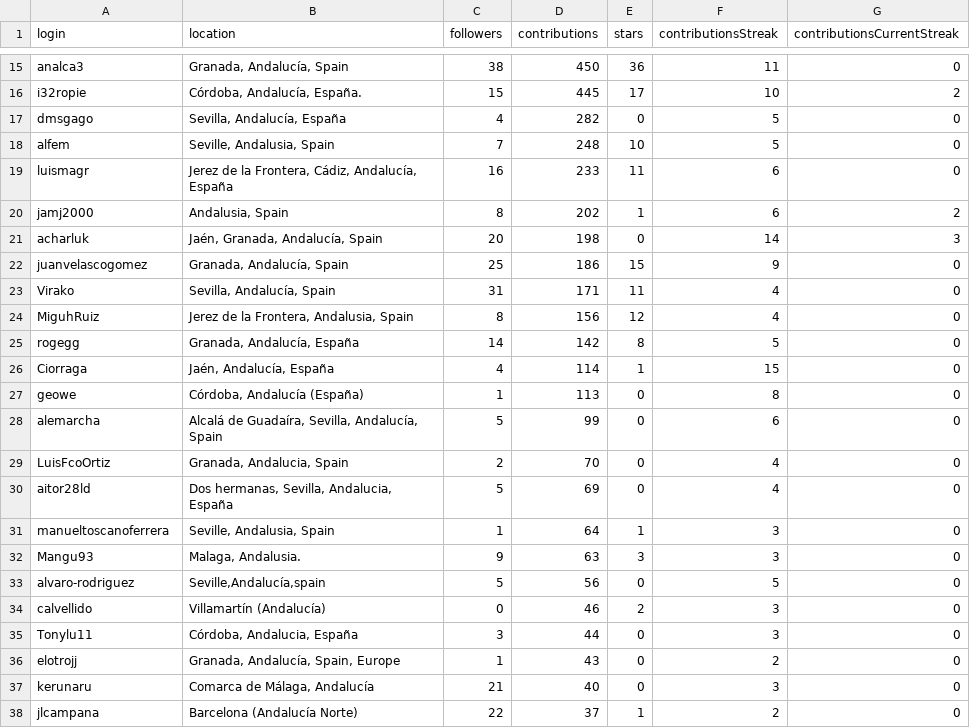
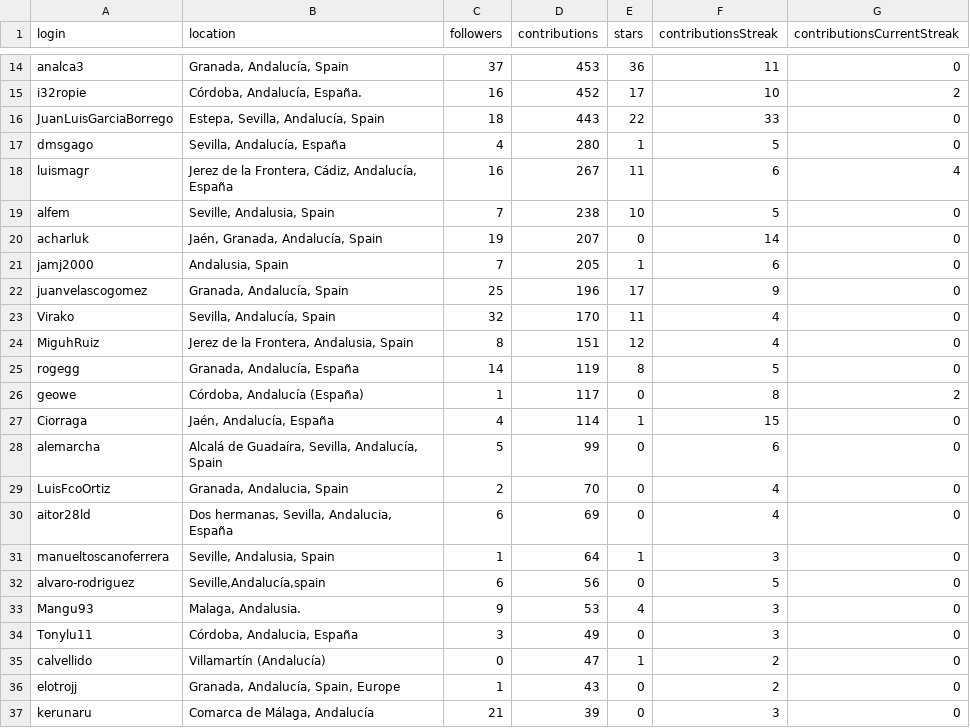
Before and after one commit to JJ/top-github-users-data, a CSV file: data/user-data-Andalucía.csv, drawn as a sheet; only a part is shown, gaps mark what is left out; removed rows and columns are numbered as before the commit, all else as after; the diff covers the shown part only; the diff names each change by its address in the sheet, - before the commit and + after, or states it on an @@ line.

```diff
--- a/data/user-data-Andalucía.csv
+++ b/data/user-data-Andalucía.csv
-C14 (followers): 38
+C14 (followers): 37
-D14 (contributions): 450
+D14 (contributions): 453
-C15 (followers): 15
+C15 (followers): 16
-D15 (contributions): 445
+D15 (contributions): 452
+row 16: JuanLuisGarciaBorrego | Estepa, Sevilla, Andalucía, Spain | 18 | 443 | 22 | 33 | 0
-D17 (contributions): 282
+D17 (contributions): 280
-E17 (stars): 0
+E17 (stars): 1
+row 18: luismagr | Jerez de la Frontera, Cádiz, Andalucía, España | 16 | 267 | 11 | 6 | 4
-D19 (contributions): 248
+D19 (contributions): 238
-row 19: luismagr | Jerez de la Frontera, Cádiz, Andalucía, España | 16 | 233 | 11 | 6 | 0
-row 20: jamj2000 | Andalusia, Spain | 8 | 202 | 1 | 6 | 2
-C20 (followers): 20
+C20 (followers): 19
-D20 (contributions): 198
+D20 (contributions): 207
-G20 (contributionsCurrentStreak): 3
+G20 (contributionsCurrentStreak): 0
+row 21: jamj2000 | Andalusia, Spain | 7 | 205 | 1 | 6 | 0
-D22 (contributions): 186
+D22 (contributions): 196
-E22 (stars): 15
+E22 (stars): 17
-C23 (followers): 31
+C23 (followers): 32
-D23 (contributions): 171
+D23 (contributions): 170
-D24 (contributions): 156
+D24 (contributions): 151
-D25 (contributions): 142
+D25 (contributions): 119
+row 26: geowe | Córdoba, Andalucía (España) | 1 | 117 | 0 | 8 | 2
-row 27: geowe | Córdoba, Andalucía (España) | 1 | 113 | 0 | 8 | 0
-C30 (followers): 5
+C30 (followers): 6
-row 32: Mangu93 | Malaga, Andalusia. | 9 | 63 | 3 | 3 | 0
-C32 (followers): 5
+C32 (followers): 6
-row 34: calvellido | Villamartín (Andalucía) | 0 | 46 | 2 | 3 | 0
+row 33: Mangu93 | Malaga, Andalusia. | 9 | 53 | 4 | 3 | 0
-D34 (contributions): 44
+D34 (contributions): 49
+row 35: calvellido | Villamartín (Andalucía) | 0 | 47 | 1 | 2 | 0
-D37 (contributions): 40
+D37 (contributions): 39
-row 38: jlcampana | Barcelona (Andalucía Norte) | 22 | 37 | 1 | 2 | 0
```
Also changed, not shown: 4 added rows, 4 removed rows, 4 moved rows and 32 edited cells elsewhere in this file, data/processed/aggregated-top-Andalucía.csv, 3 other files.
